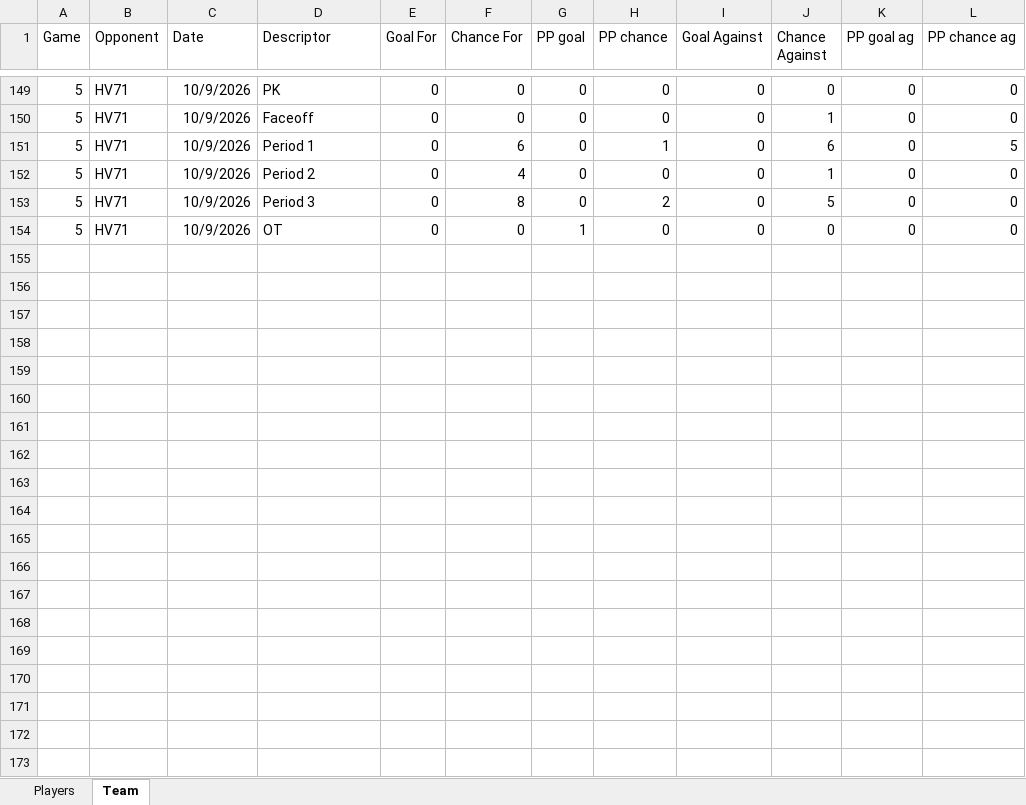
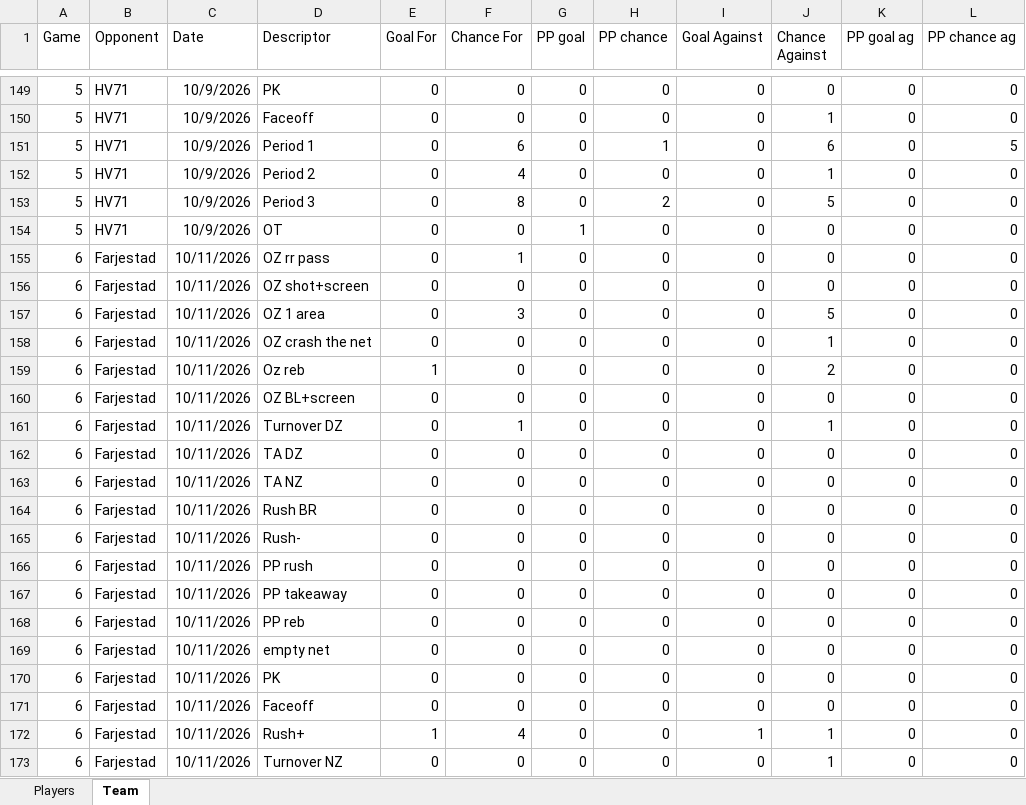
Before and after one commit to Mikko83-bit/SDHL_SC, an Excel workbook: SDHL 2026-2027 scoring chances.xlsx, sheet Team, drawn as a sheet; only a part is shown, gaps mark what is left out; values as stored, in another font and other column widths than the file's, no borders; the diff covers the shown part only; the diff names each change by its address in the sheet, - before the commit and + after, or states it on an @@ line.

Commit message:
Add files via upload

```diff
--- a/SDHL 2026-2027 scoring chances.xlsx (sheet Team)
+++ b/SDHL 2026-2027 scoring chances.xlsx (sheet Team)
+row 155: 6 | Farjestad | 10/11/2026 | OZ rr pass | 0 | 1 | 0 | 0 | 0 | 0 | 0 | 0
+row 156: 6 | Farjestad | 10/11/2026 | OZ shot+screen | 0 | 0 | 0 | 0 | 0 | 0 | 0 | 0
+row 157: 6 | Farjestad | 10/11/2026 | OZ 1 area | 0 | 3 | 0 | 0 | 0 | 5 | 0 | 0
+row 158: 6 | Farjestad | 10/11/2026 | OZ crash the net | 0 | 0 | 0 | 0 | 0 | 1 | 0 | 0
+row 159: 6 | Farjestad | 10/11/2026 | Oz reb | 1 | 0 | 0 | 0 | 0 | 2 | 0 | 0
+row 160: 6 | Farjestad | 10/11/2026 | OZ BL+screen | 0 | 0 | 0 | 0 | 0 | 0 | 0 | 0
+row 161: 6 | Farjestad | 10/11/2026 | Turnover DZ | 0 | 1 | 0 | 0 | 0 | 1 | 0 | 0
+row 162: 6 | Farjestad | 10/11/2026 | TA DZ | 0 | 0 | 0 | 0 | 0 | 0 | 0 | 0
+row 163: 6 | Farjestad | 10/11/2026 | TA NZ | 0 | 0 | 0 | 0 | 0 | 0 | 0 | 0
+row 164: 6 | Farjestad | 10/11/2026 | Rush BR | 0 | 0 | 0 | 0 | 0 | 0 | 0 | 0
+row 165: 6 | Farjestad | 10/11/2026 | Rush- | 0 | 0 | 0 | 0 | 0 | 0 | 0 | 0
+row 166: 6 | Farjestad | 10/11/2026 | PP rush | 0 | 0 | 0 | 0 | 0 | 0 | 0 | 0
+row 167: 6 | Farjestad | 10/11/2026 | PP takeaway | 0 | 0 | 0 | 0 | 0 | 0 | 0 | 0
+row 168: 6 | Farjestad | 10/11/2026 | PP reb | 0 | 0 | 0 | 0 | 0 | 0 | 0 | 0
+row 169: 6 | Farjestad | 10/11/2026 | empty net | 0 | 0 | 0 | 0 | 0 | 0 | 0 | 0
+row 170: 6 | Farjestad | 10/11/2026 | PK | 0 | 0 | 0 | 0 | 0 | 0 | 0 | 0
+row 171: 6 | Farjestad | 10/11/2026 | Faceoff | 0 | 0 | 0 | 0 | 0 | 0 | 0 | 0
+row 172: 6 | Farjestad | 10/11/2026 | Rush+ | 1 | 4 | 0 | 0 | 1 | 1 | 0 | 0
+row 173: 6 | Farjestad | 10/11/2026 | Turnover NZ | 0 | 0 | 0 | 0 | 0 | 1 | 0 | 0
```
Also changed, not shown: 11 added rows elsewhere in this sheet, sheet Players.
